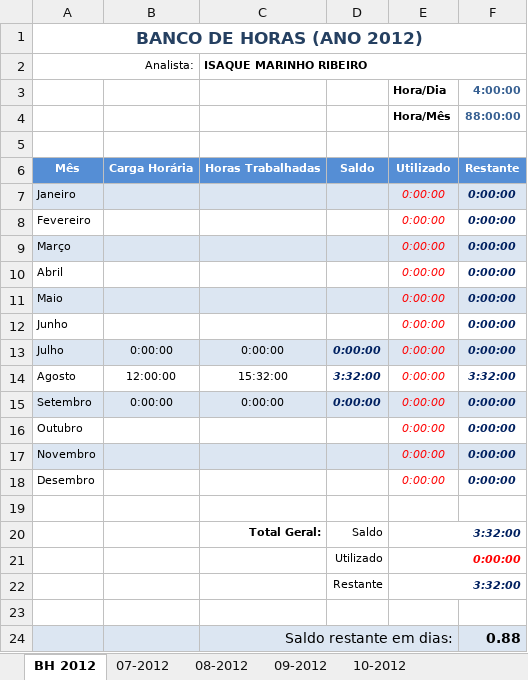
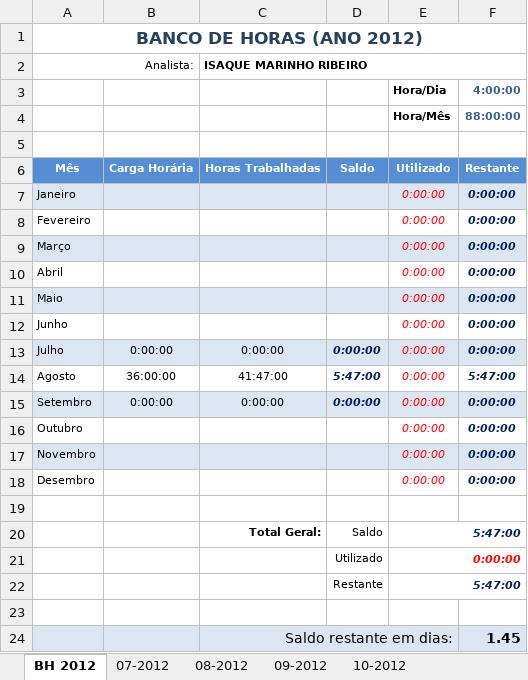
Before and after one commit to renato13/my-files-isaque-programmer, an Excel workbook: e-Controle de Horas (IMR).xlsx, sheet BH 2012, drawn as a sheet; values as stored, in another font and other column widths than the file's, no borders; the diff names each change by its address in the sheet, - before the commit and + after, or states it on an @@ line.

```diff
--- a/e-Controle de Horas (IMR).xlsx (sheet BH 2012)
+++ b/e-Controle de Horas (IMR).xlsx (sheet BH 2012)
-B14: 12:00:00
+B14: 36:00:00
-C14 (ISAQUE MARINHO RIBEIRO): 15:32:00
+C14 (ISAQUE MARINHO RIBEIRO): 41:47:00
-D14: 3:32:00
+D14: 5:47:00
-F14: 3:32:00
+F14: 5:47:00
-E20: 3:32:00
+E20: 5:47:00
-E22: 3:32:00
+E22: 5:47:00
-F24: 0.88
+F24: 1.45
```
Also changed, not shown: sheet 08-2012.
